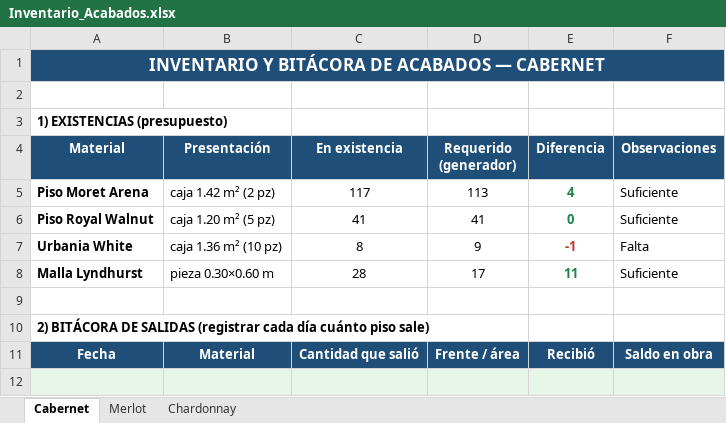
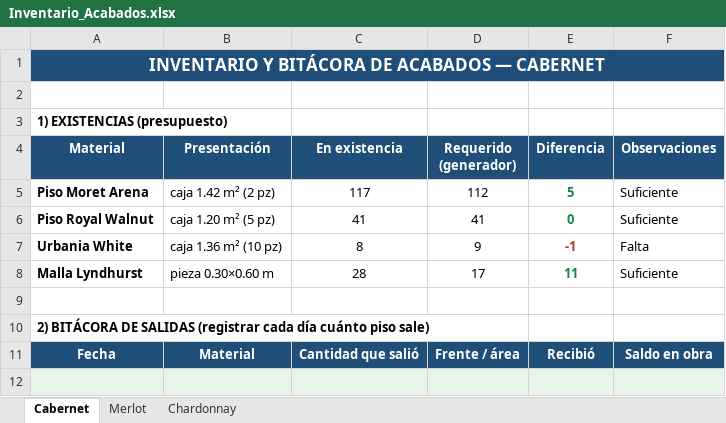
Before and after one commit to mauricioelnoob-boop/Autocad, an Excel workbook: Inventario_Acabados.xlsx, sheet Cabernet, drawn as a sheet; only a part is shown; values as stored, in another font and other column widths than the file's, no borders; the diff names each change by its address in the sheet, - before the commit and + after, or states it on an @@ line.

```diff
--- a/Inventario_Acabados.xlsx (sheet Cabernet)
+++ b/Inventario_Acabados.xlsx (sheet Cabernet)
-D5 (Requerido (generador)): 113
+D5 (Requerido (generador)): 112
-E5 (Diferencia): 4
+E5 (Diferencia): 5
```
Also changed, not shown: sheet Chardonnay, sheet Merlot, 24 other files.
